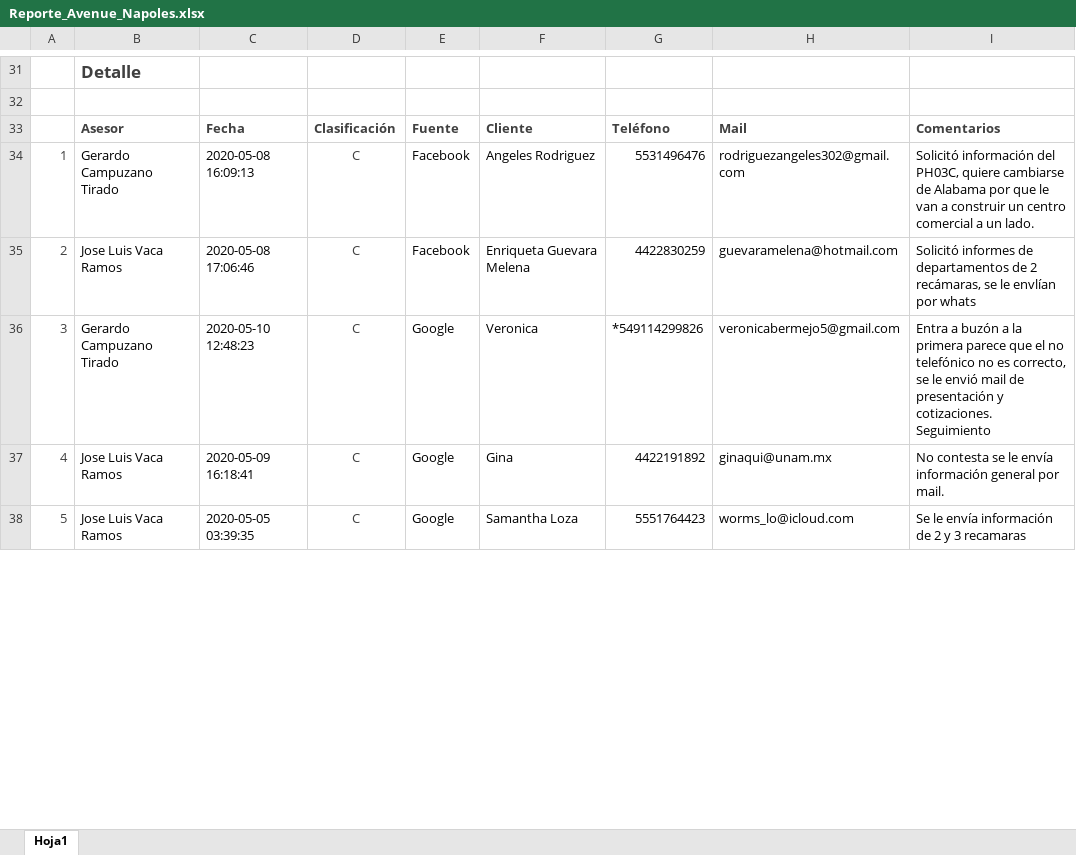
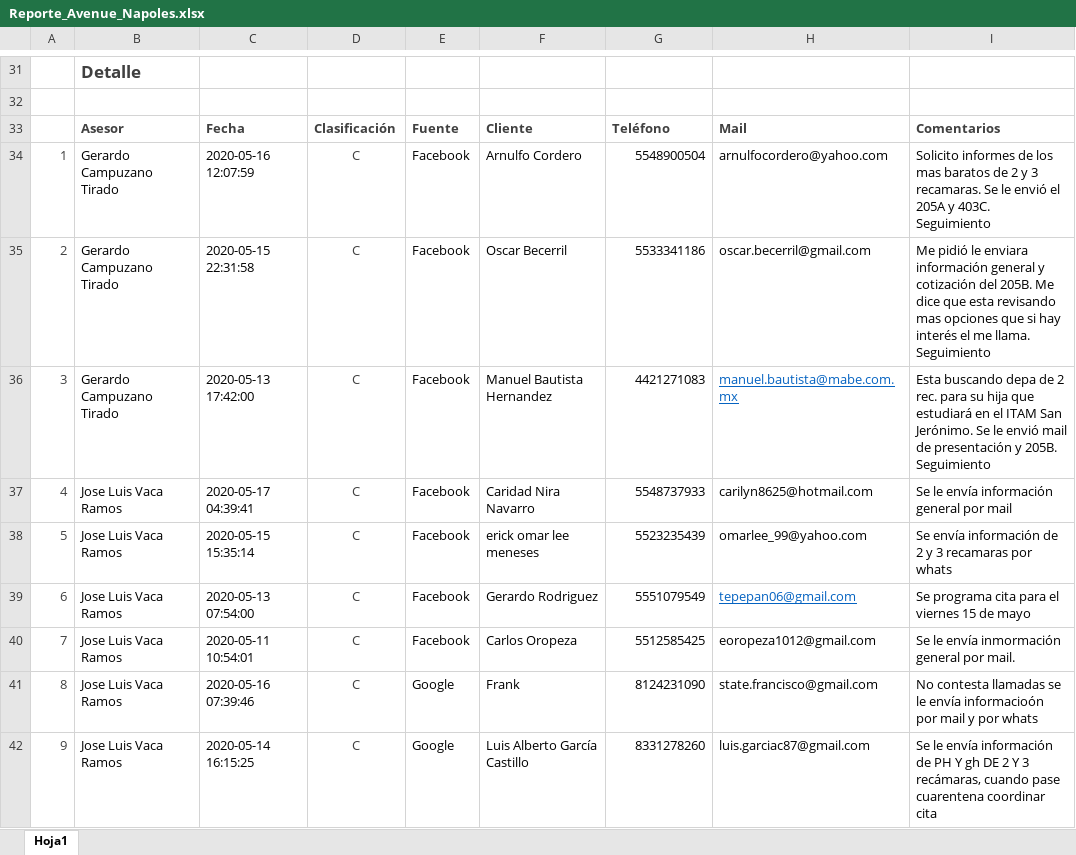
Before and after one commit to ConceptHaus/apikiper, an Excel workbook: public/reports/Reporte_Avenue_Napoles.xlsx, sheet Hoja1, drawn as a sheet; only a part is shown, gaps mark what is left out; values as stored, in another font and other column widths than the file's, no borders; charts and pictures not drawn; removed rows and columns are numbered as before the commit, all else as after; ↵ is a line break in a cell; the diff covers the shown part only; the diff names each change by its address in the sheet, - before the commit and + after, or states it on an @@ line.

Commit message:
reporte

```diff
--- a/public/reports/Reporte_Avenue_Napoles.xlsx (sheet Hoja1)
+++ b/public/reports/Reporte_Avenue_Napoles.xlsx (sheet Hoja1)
-C34: 2020-05-08 16:09:13
+C34: 2020-05-16 12:07:59
-F34: Angeles Rodriguez
+F34: Arnulfo Cordero
-G34: 5531496476
+G34: 5548900504
-H34: rodriguezangeles302@gmail.com
+H34: arnulfocordero@yahoo.com
-I34: Solicitó información del PH03C, quiere cambiarse de Alabama por que le van a construir un centro comercial a un lado.
+I34: Solicito informes de los mas baratos de 2 y 3 recamaras. Se le envió el 205A y 403C. ↵ Seguimiento
+row 35: 2 | Gerardo Campuzano Tirado | 2020-05-15 22:31:58 | C | Facebook | Oscar Becerril | 5533341186 | oscar.becerril@gmail.com | Me pidió le enviara información general y cotización del 205B. Me dice que esta revisando mas opciones que si hay interés el me llama. ↵ Seguimiento
+row 36: 3 | Gerardo Campuzano Tirado | 2020-05-13 17:42:00 | C | Facebook | Manuel Bautista Hernandez | 4421271083 | manuel.bautista@mabe.com.mx | Esta buscando depa de 2 rec. para su hija que estudiará en el ITAM San Jerónimo. Se le envió mail de presentación y 205B. ↵ Seguimiento
+row 37: 4 | Jose Luis Vaca Ramos | 2020-05-17 04:39:41 | C | Facebook | Caridad Nira Navarro | 5548737933 | carilyn8625@hotmail.com | Se le envía información general por mail
+row 38: 5 | Jose Luis Vaca Ramos | 2020-05-15 15:35:14 | C | Facebook | erick omar lee meneses | 5523235439 | omarlee_99@yahoo.com | Se envía información de 2 y 3 recamaras por whats
@@ column A renumbered between rows 39 and 85 @@
-C39: 2020-05-08 17:06:46
+C39: 2020-05-13 07:54:00
-F39: Enriqueta Guevara Melena
+F39: Gerardo Rodriguez
-G39: 4422830259
+G39: 5551079549
-H39: guevaramelena@hotmail.com
+H39: tepepan06@gmail.com
@@ H39 underline: off → on, text colour: black → #0563C1 @@
-I39: Solicitó informes de departamentos de 2 recámaras, se le envlían por whats
+I39: Se programa cita para el viernes 15 de mayo
-row 36: 3 | Gerardo Campuzano Tirado | 2020-05-10 12:48:23 | C | Google | Veronica | *549114299826 | veronicabermejo5@gmail.com | Entra a buzón a la primera parece que el no telefónico no es correcto, se le envió mail de presentación y cotizaciones. Seguimiento
+row 40: 7 | Jose Luis Vaca Ramos | 2020-05-11 10:54:01 | C | Facebook | Carlos Oropeza | 5512585425 | eoropeza1012@gmail.com | Se le envía inmormación general por mail.
-C41: 2020-05-09 16:18:41
+C41: 2020-05-16 07:39:46
-F41: Gina
+F41: Frank
-G41: 4422191892
+G41: 8124231090
-H41: ginaqui@unam.mx
+H41: state.francisco@gmail.com
-I41: No contesta se le envía información general por mail.
+I41: No contesta llamadas se le envía informacioón por mail y por whats
-C42: 2020-05-05 03:39:35
+C42: 2020-05-14 16:15:25
-F42: Samantha Loza
+F42: Luis Alberto García Castillo
-G42: 5551764423
+G42: 8331278260
-H42: worms_lo@icloud.com
+H42: luis.garciac87@gmail.com
-I42: …información de 2 y 3 recamaras
+I42: …información de PH Y gh DE 2 Y 3 recámaras, cuando pase cuarentena coordinar cita
```
Also changed, not shown: 18 added rows, 2 removed rows and 158 edited cells elsewhere in this sheet, charts or pictures, public/reports/Reporte_Avenue_Polanco.xlsx, 1 other file.
